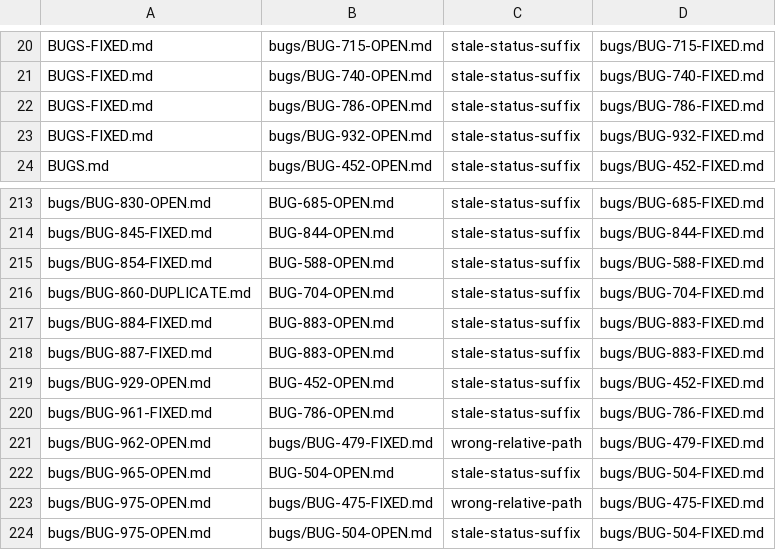
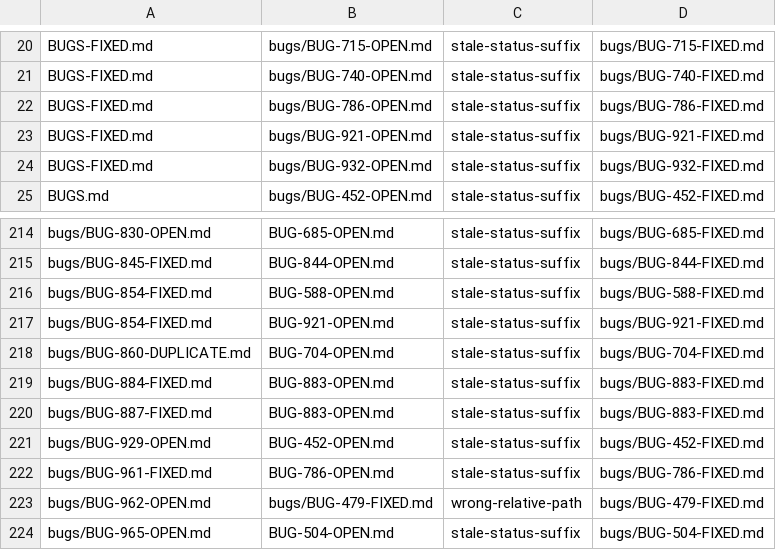
Before and after one commit to LearnJava/lumen-browser, a TSV file: scripts/doc-links-baseline.tsv, drawn as a sheet; only a part is shown, gaps mark what is left out; the shorter side is filled out with more unchanged rows; the diff names each change by its address in the sheet, - before the commit and + after, or states it on an @@ line.

```diff
--- a/scripts/doc-links-baseline.tsv
+++ b/scripts/doc-links-baseline.tsv
+row 23: BUGS-FIXED.md | bugs/BUG-921-OPEN.md | stale-status-suffix | bugs/BUG-921-FIXED.md
+row 217: bugs/BUG-854-FIXED.md | BUG-921-OPEN.md | stale-status-suffix | bugs/BUG-921-FIXED.md
```
Also changed, not shown: 11 other files.
